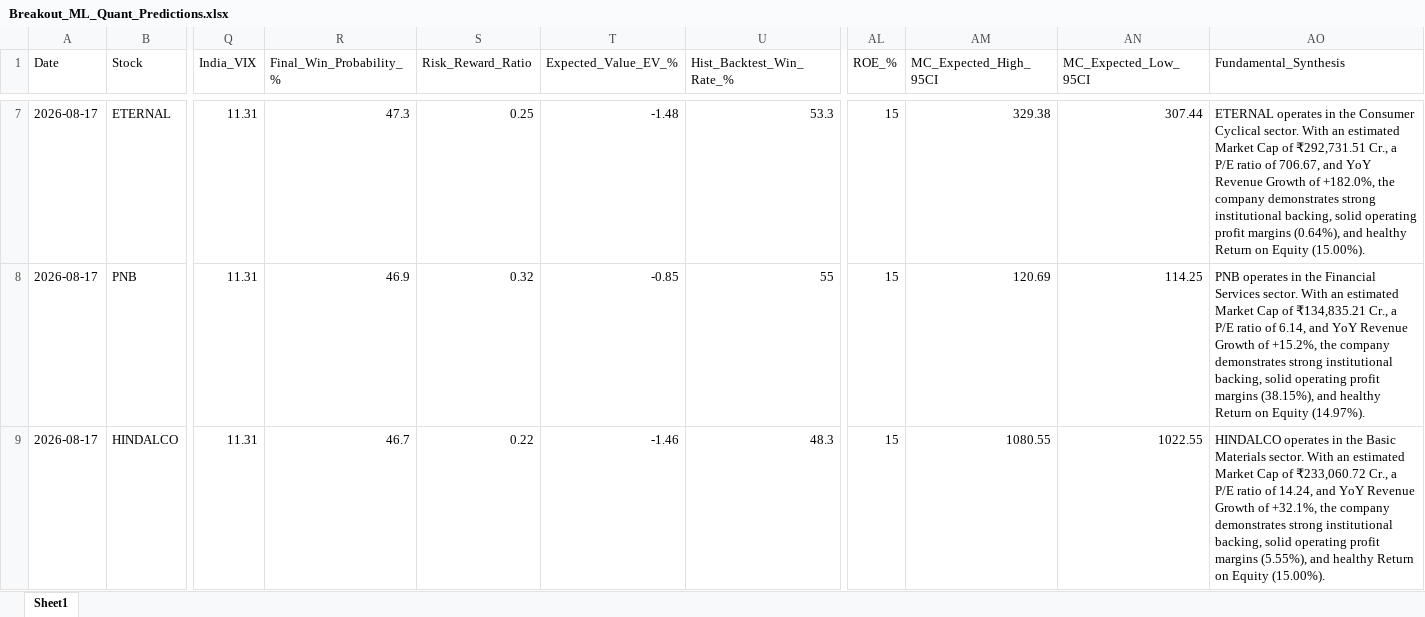
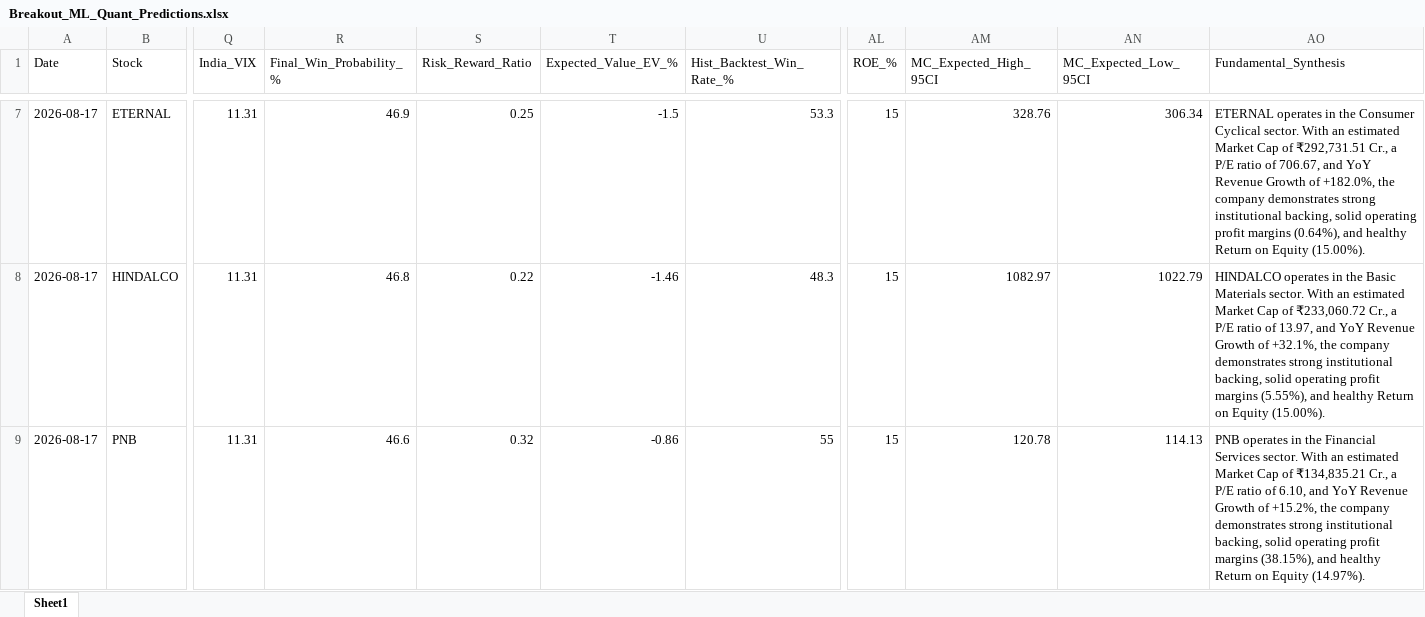
Before and after one commit to chiragkuk24/Final-Stocks, an Excel workbook: Breakout_ML_Quant_Predictions.xlsx, sheet Sheet1, drawn as a sheet; only a part is shown, gaps mark what is left out; values as stored, in another font and other column widths than the file's, no borders; removed rows and columns are numbered as before the commit, all else as after; rows hold the shown columns only; the diff covers the shown part only; the diff names each change by its address in the sheet, - before the commit and + after, or states it on an @@ line.

```diff
--- a/Breakout_ML_Quant_Predictions.xlsx (sheet Sheet1)
+++ b/Breakout_ML_Quant_Predictions.xlsx (sheet Sheet1)
-R7 (Final_Win_Probability_%): 47.3
+R7 (Final_Win_Probability_%): 46.9
-T7 (Expected_Value_EV_%): -1.48
+T7 (Expected_Value_EV_%): -1.5
-AM7 (MC_Expected_High_95CI): 329.38
+AM7 (MC_Expected_High_95CI): 328.76
-AN7 (MC_Expected_Low_95CI): 307.44
+AN7 (MC_Expected_Low_95CI): 306.34
+row 8: 2026-08-17 | HINDALCO | 11.31 | 46.8 | 0.22 | -1.46 | 48.3 | 15 | 1082.97 | 1022.79 | HINDALCO operates in the Basic Materials sector. With an estimated Market Cap of ₹233,060.72 Cr., a P/E ratio of 13.97, and YoY Revenue Growth of +32.1%, the company demonstrates strong institutional backing, solid operating profit margins (5.55%), and healthy Return on Equity (15.00%).
-R9 (Final_Win_Probability_%): 46.9
+R9 (Final_Win_Probability_%): 46.6
-T9 (Expected_Value_EV_%): -0.85
+T9 (Expected_Value_EV_%): -0.86
-AM9 (MC_Expected_High_95CI): 120.69
+AM9 (MC_Expected_High_95CI): 120.78
-AN9 (MC_Expected_Low_95CI): 114.25
+AN9 (MC_Expected_Low_95CI): 114.13
-AO9 (Fundamental_Synthesis): …ratio of 6.14, and YoY…
+AO9 (Fundamental_Synthesis): …ratio of 6.10, and YoY…
-row 9: 2026-08-17 | HINDALCO | 11.31 | 46.7 | 0.22 | -1.46 | 48.3 | 15 | 1080.55 | 1022.55 | HINDALCO operates in the Basic Materials sector. With an estimated Market Cap of ₹233,060.72 Cr., a P/E ratio of 14.24, and YoY Revenue Growth of +32.1%, the company demonstrates strong institutional backing, solid operating profit margins (5.55%), and healthy Return on Equity (15.00%).
```
Also changed, not shown: 3 added rows, 3 removed rows and 84 edited cells elsewhere in this sheet, Final_Breakout_List.xlsx, 2 other files.
